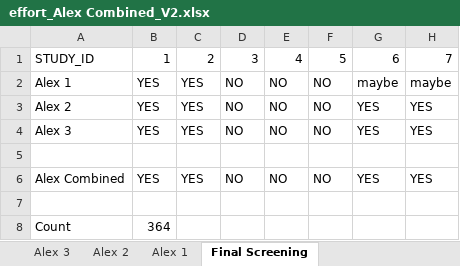
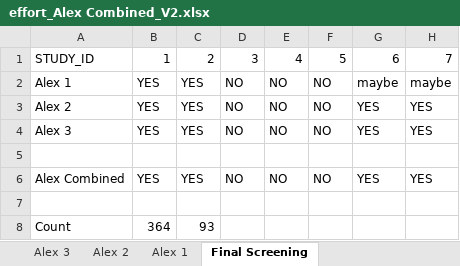
Before and after one commit to Apps980/Alex-Popescu-Thesis-2023, an Excel workbook: Systematic Review/effort_Alex Combined_V2.xlsx, sheet Final Screening, drawn as a sheet; only a part is shown; values as stored, in another font and other column widths than the file's, no borders; the diff names each change by its address in the sheet, - before the commit and + after, or states it on an @@ line.

```diff
--- a/Systematic Review/effort_Alex Combined_V2.xlsx (sheet Final Screening)
+++ b/Systematic Review/effort_Alex Combined_V2.xlsx (sheet Final Screening)
-C8: (empty)
+C8: 93
```
Also changed, not shown: 18 other files.
